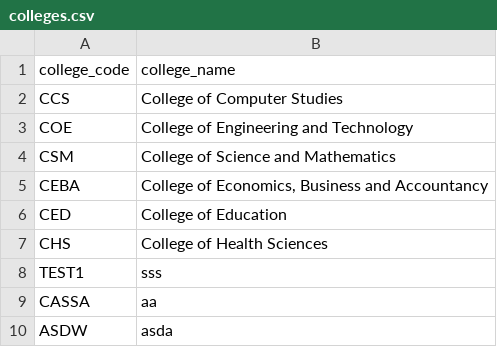
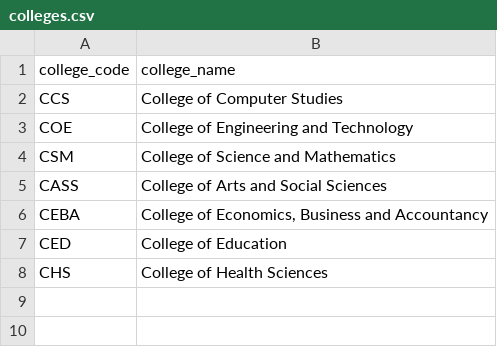
Before and after one commit to stebbn/Sibyl, a CSV file: data/colleges.csv, drawn as a sheet.

```diff
--- a/data/colleges.csv
+++ b/data/colleges.csv
@@ -4,2 +4,3 @@ COE,College of Engineering and Technology
 CSM,College of Science and Mathematics
+CASS,College of Arts and Social Sciences
 CEBA,"College of Economics, Business and Accountancy"
@@ -7,4 +8 @@ CED,College of Education
 CHS,College of Health Sciences
-TEST1,sss
-CASSA,aa
-ASDW,asda
```
Also changed, not shown: data/data.csv, data/programs.csv, 2 other files.
